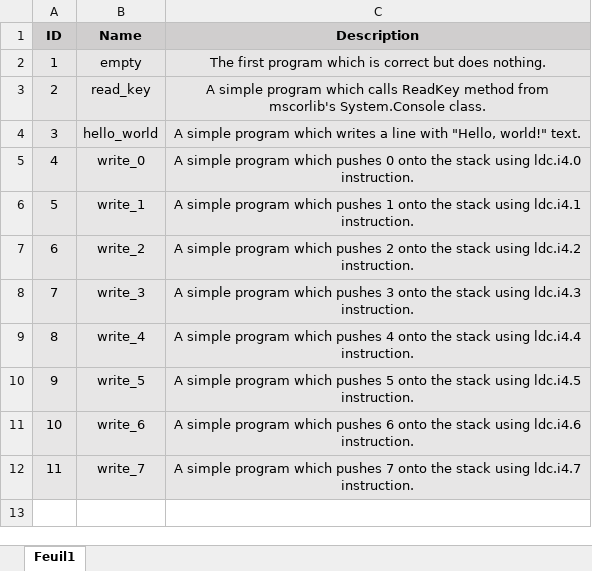
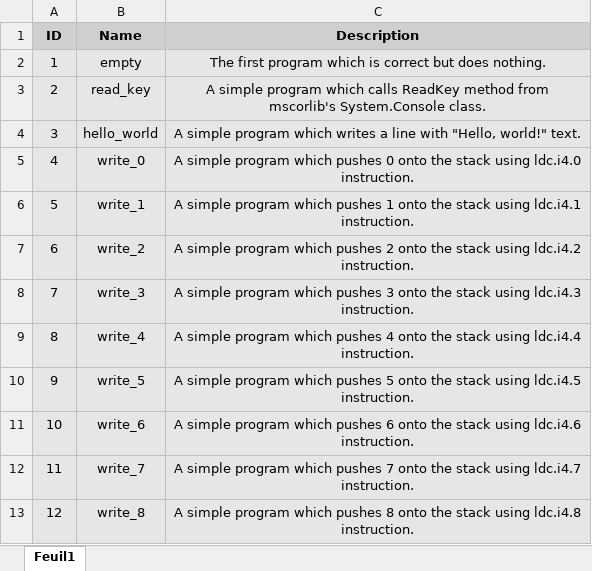
Before and after one commit to PlumpMath/CILantro, an Excel workbook: docs/test_programs.xlsx, sheet Feuil1, drawn as a sheet; values as stored, in another font and other column widths than the file's, no borders; the diff names each change by its address in the sheet, - before the commit and + after, or states it on an @@ line.

Commit message:
Program 12.

```diff
--- a/docs/test_programs.xlsx (sheet Feuil1)
+++ b/docs/test_programs.xlsx (sheet Feuil1)
+row 13: 12 | write_8 | A simple program which pushes 8 onto the stack using ldc.i4.8 instruction.
```
Also changed, not shown: 2 other files.
